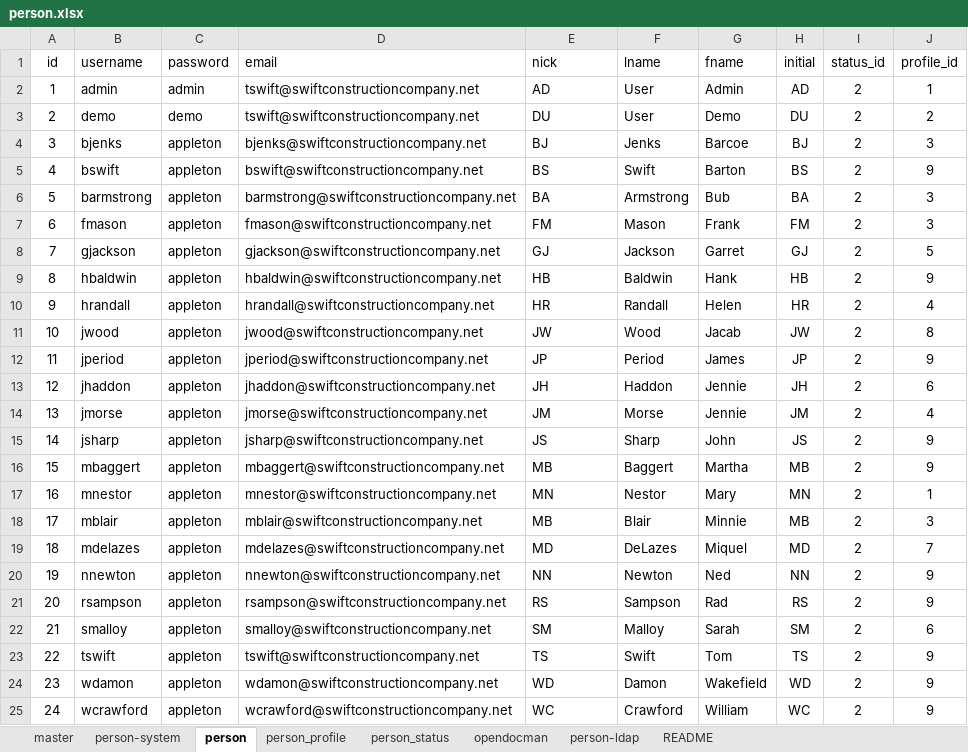
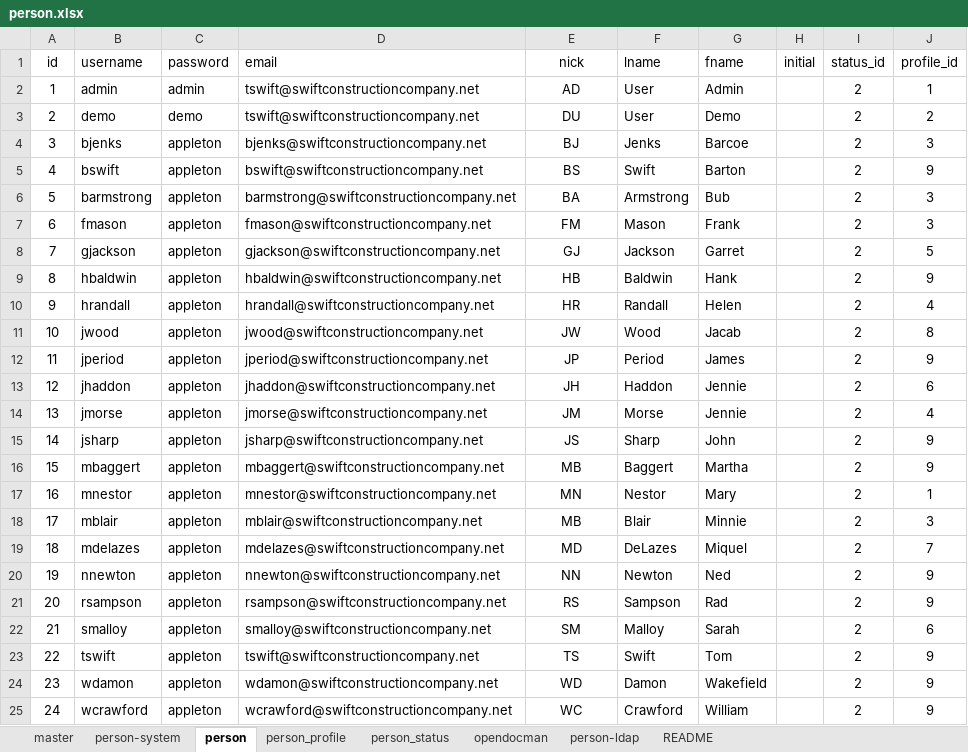
Before and after one commit to dalers/maestro, an Excel workbook: protected/data/master/person.xlsx, sheet person, drawn as a sheet; values as stored, in another font and other column widths than the file's, no borders; the diff names each change by its address in the sheet, - before the commit and + after, or states it on an @@ line.

```diff
--- a/protected/data/master/person.xlsx (sheet person)
+++ b/protected/data/master/person.xlsx (sheet person)
-E1:E25 alignment: left
+E1:E25 alignment: center
-H2 (initial): AD
+H2 (initial): (empty)
-H3 (initial): DU
+H3 (initial): (empty)
-H4 (initial): BJ
+H4 (initial): (empty)
-H5 (initial): BS
+H5 (initial): (empty)
-H6 (initial): BA
+H6 (initial): (empty)
-H7 (initial): FM
+H7 (initial): (empty)
-H8 (initial): GJ
+H8 (initial): (empty)
-H9 (initial): HB
+H9 (initial): (empty)
-H10 (initial): HR
+H10 (initial): (empty)
-H11 (initial): JW
+H11 (initial): (empty)
-H12 (initial): JP
+H12 (initial): (empty)
-H13 (initial): JH
+H13 (initial): (empty)
-H14 (initial): JM
+H14 (initial): (empty)
-H15 (initial): JS
+H15 (initial): (empty)
-H16 (initial): MB
+H16 (initial): (empty)
-H17 (initial): MN
+H17 (initial): (empty)
-H18 (initial): MB
+H18 (initial): (empty)
-H19 (initial): MD
+H19 (initial): (empty)
-H20 (initial): NN
+H20 (initial): (empty)
-H21 (initial): RS
+H21 (initial): (empty)
-H22 (initial): SM
+H22 (initial): (empty)
-H23 (initial): TS
+H23 (initial): (empty)
-H24 (initial): WD
+H24 (initial): (empty)
-H25 (initial): WC
+H25 (initial): (empty)
```
Also changed, not shown: sheet master, sheet person_status, formulas that keep their value, protected/data/master/issue.xlsx, protected/data/master/project.xlsx, 10 other files.
